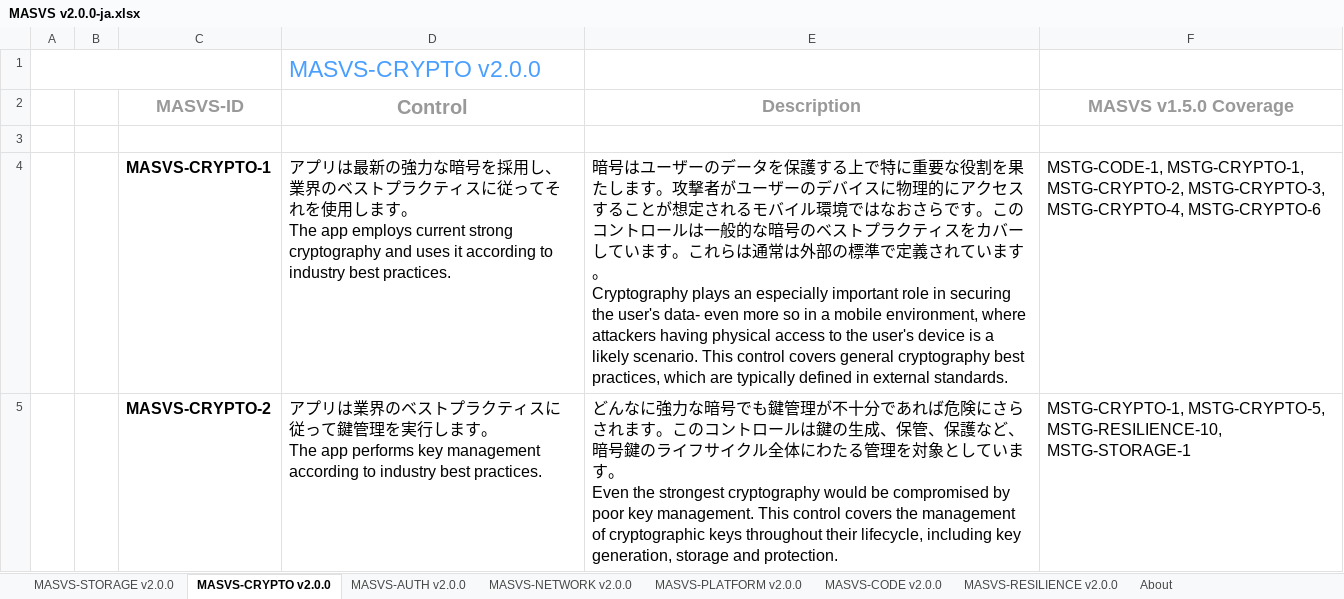
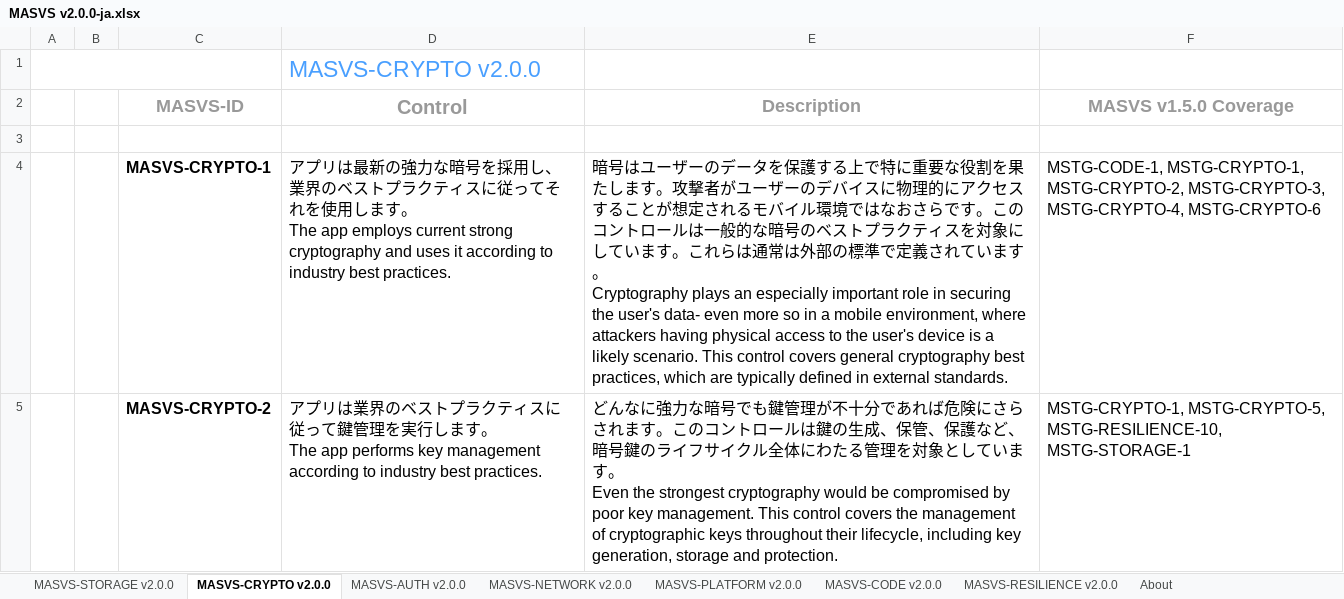
Before and after one commit to coky-t/owasp-masvs-ja, an Excel workbook: Document-2.0.0-ja-xlsx/MASVS v2.0.0-ja.xlsx, sheet MASVS-CRYPTO v2.0.0, drawn as a sheet; values as stored, in another font and other column widths than the file's, no borders; charts and pictures not drawn; the diff names each change by its address in the sheet, - before the commit and + after, or states it on an @@ line.

Commit message:
v2.0.0 (spreadsheet version) (Feb 2023)
Japanese translation of description in MASVS-NETWORK v2.0.0

```diff
--- a/Document-2.0.0-ja-xlsx/MASVS v2.0.0-ja.xlsx (sheet MASVS-CRYPTO v2.0.0)
+++ b/Document-2.0.0-ja-xlsx/MASVS v2.0.0-ja.xlsx (sheet MASVS-CRYPTO v2.0.0)
-E4 (Description): …ティスをカバーしていま…
+E4 (Description): …ティスを対象にしていま…
```
Also changed, not shown: sheet MASVS-NETWORK v2.0.0, 1 other file.
